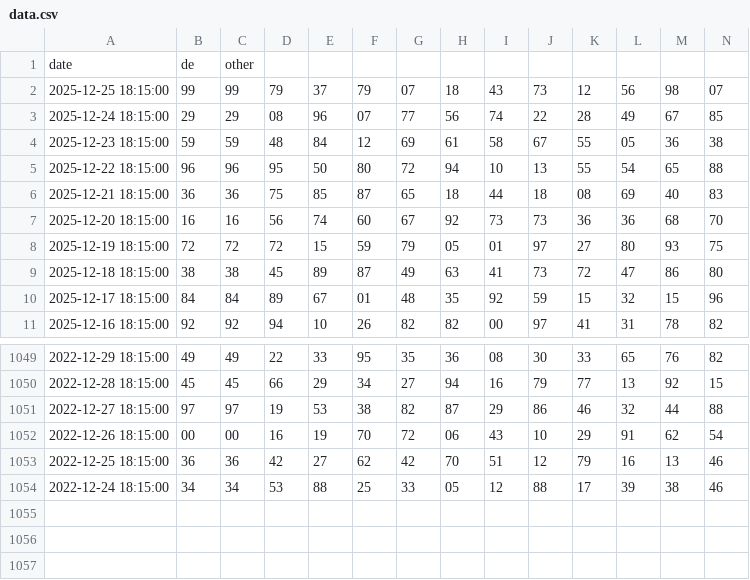
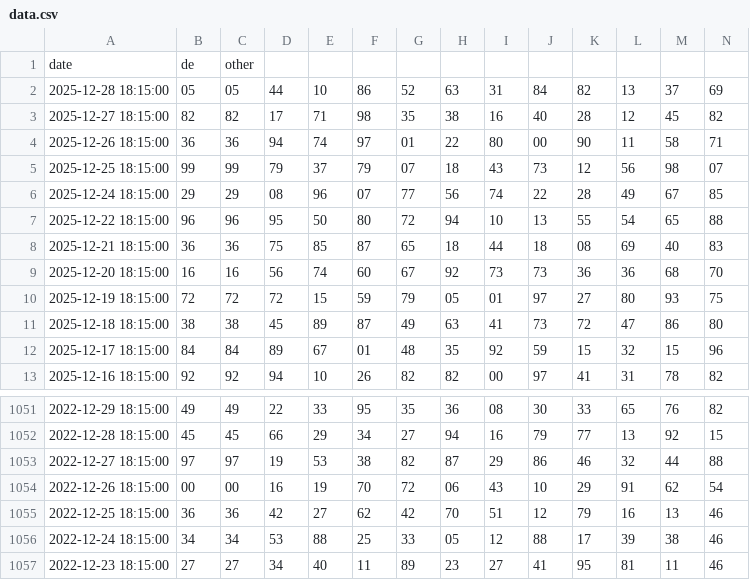
Before and after one commit to baluadev/gia_cat_luong_xsmb, a CSV file: data.csv, drawn as a sheet; only a part is shown, gaps mark what is left out; removed rows and columns are numbered as before the commit, all else as after; rows hold the shown columns only; the diff names each change by its address in the sheet, - before the commit and + after, or states it on an @@ line.

```diff
--- a/data.csv
+++ b/data.csv
+row 2: 2025-12-28 18:15:00 | 05 | 05 | 44 | 10 | 86 | 52 | 63 | 31 | 84 | 82 | 13 | 37 | 69
+row 3: 2025-12-27 18:15:00 | 82 | 82 | 17 | 71 | 98 | 35 | 38 | 16 | 40 | 28 | 12 | 45 | 82
+row 4: 2025-12-26 18:15:00 | 36 | 36 | 94 | 74 | 97 | 01 | 22 | 80 | 00 | 90 | 11 | 58 | 71
-row 4: 2025-12-23 18:15:00 | 59 | 59 | 48 | 84 | 12 | 69 | 61 | 58 | 67 | 55 | 05 | 36 | 38
+row 1057: 2022-12-23 18:15:00 | 27 | 27 | 34 | 40 | 11 | 89 | 23 | 27 | 41 | 95 | 81 | 11 | 46
```
Also changed, not shown: 4 other files.
